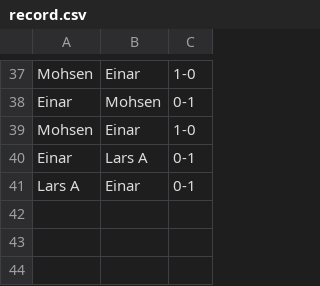
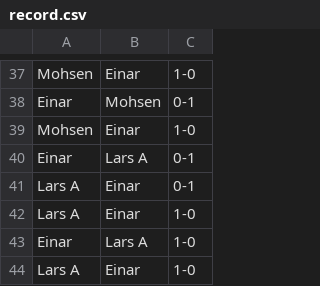
Before and after one commit to 3inar/chessboy3000, a CSV file: record.csv, drawn as a sheet; only a part is shown, gaps mark what is left out.

```diff
--- a/record.csv
+++ b/record.csv
@@ -41 +41,4 @@ Einar,Lars A,0-1
 Lars A,Einar,0-1
+Lars A,Einar,1-0
+Einar,Lars A,1-0
+Lars A,Einar,1-0
```
Also changed, not shown: 1 other file.
